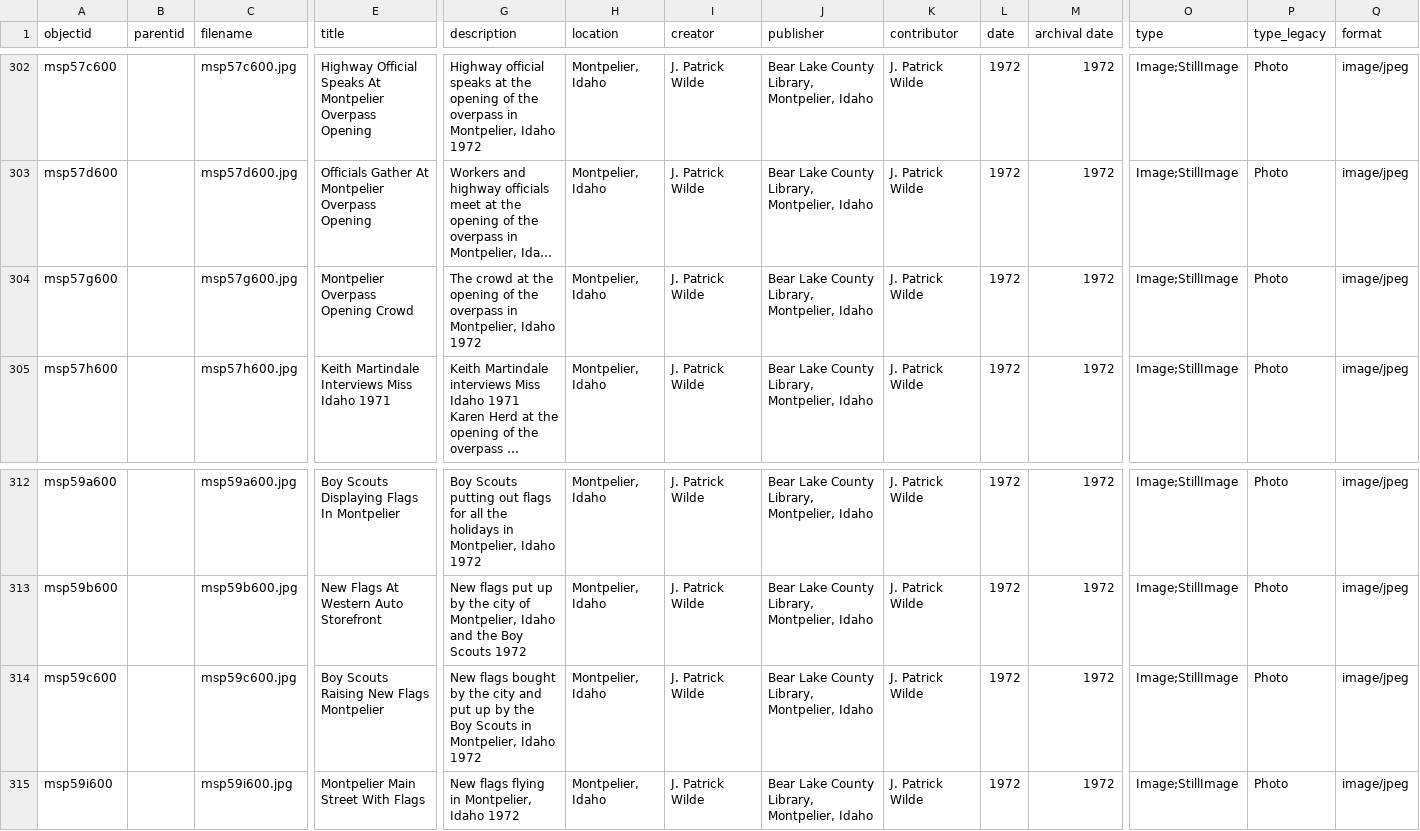
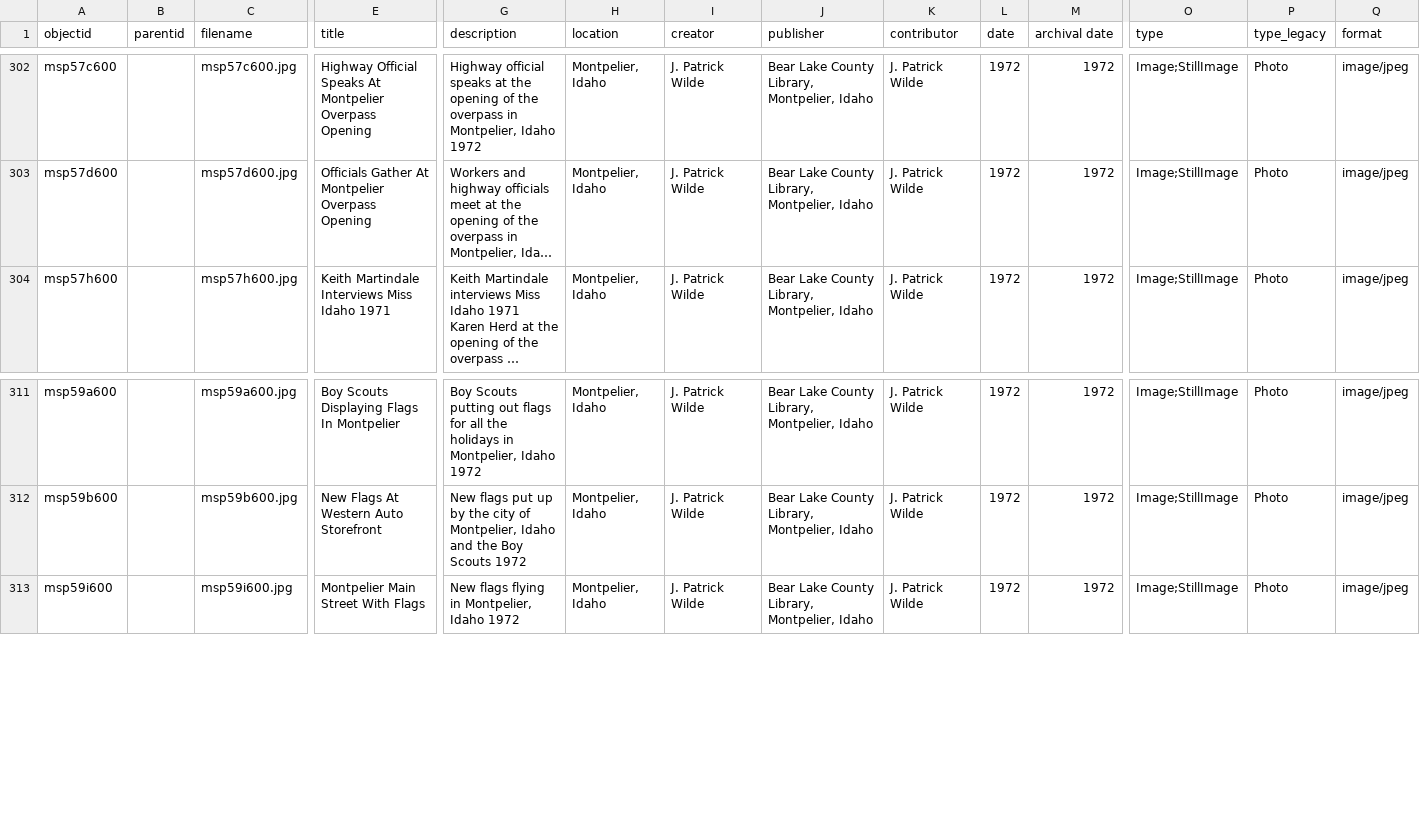
Before and after one commit to digitallibraryofidaho/bear-lake-county, a CSV file: _data/bear-lake-county.csv, drawn as a sheet; only a part is shown, gaps mark what is left out; long unchanged cells end in …; rows hold the shown columns only; the diff names each change by its address in the sheet, - before the commit and + after, or states it on an @@ line.

Commit message:
remove metadata lines missing items

```diff
--- a/_data/bear-lake-county.csv
+++ b/_data/bear-lake-county.csv
-row 304: msp57g600 |  | msp57g600.jpg | Montpelier Overpass Opening Crowd | The crowd at the opening of the overpass in Montpelier, Idaho 1972 | Montpelier, Idaho | J. Patrick Wilde | Bear Lake County Library, Montpelier, Idaho | J. Patrick Wilde | 1972 | 1972 | Image;StillImage | Photo | image/jpeg
-row 314: msp59c600 |  | msp59c600.jpg | Boy Scouts Raising New Flags Montpelier | New flags bought by the city and put up by the Boy Scouts in Montpelier, Idaho 1972 | Montpelier, Idaho | J. Patrick Wilde | Bear Lake County Library, Montpelier, Idaho | J. Patrick Wilde | 1972 | 1972 | Image;StillImage | Photo | image/jpeg
```
